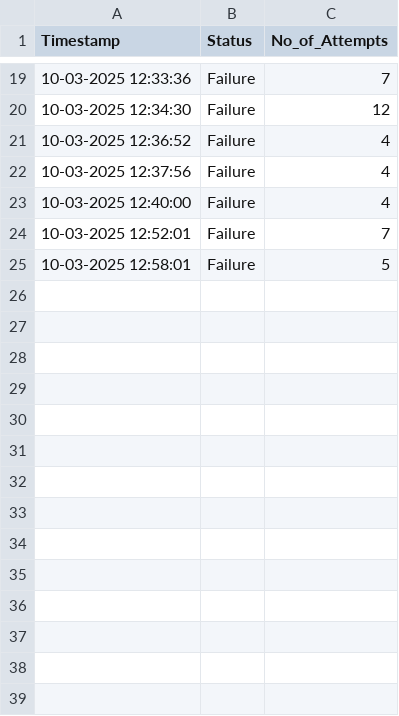
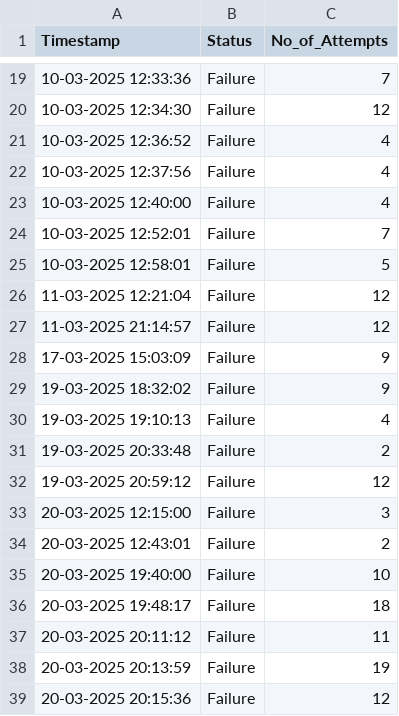
Before and after one commit to tarun-ainampudi/Python, a CSV file: auto-js/WebAutomation/login_attempts.csv, drawn as a sheet; only a part is shown, gaps mark what is left out.

```diff
--- a/auto-js/WebAutomation/login_attempts.csv
+++ b/auto-js/WebAutomation/login_attempts.csv
@@ -25 +25,15 @@ Timestamp,Status,No_of_Attempts
 10-03-2025 12:58:01,Failure,5
+11-03-2025 12:21:04,Failure,12
+11-03-2025 21:14:57,Failure,12
+17-03-2025 15:03:09,Failure,9
+19-03-2025 18:32:02,Failure,9
+19-03-2025 19:10:13,Failure,4
+19-03-2025 20:33:48,Failure,2
+19-03-2025 20:59:12,Failure,12
+20-03-2025 12:15:00,Failure,3
+20-03-2025 12:43:01,Failure,2
+20-03-2025 19:40:00,Failure,10
+20-03-2025 19:48:17,Failure,18
+20-03-2025 20:11:12,Failure,11
+20-03-2025 20:13:59,Failure,19
+20-03-2025 20:15:36,Failure,12
```
Also changed, not shown: auto-js/WebAutomation/23BCE9290/attendance.csv, auto-js/WebAutomation/23BCE9846/attendance.csv, 20 other files.
